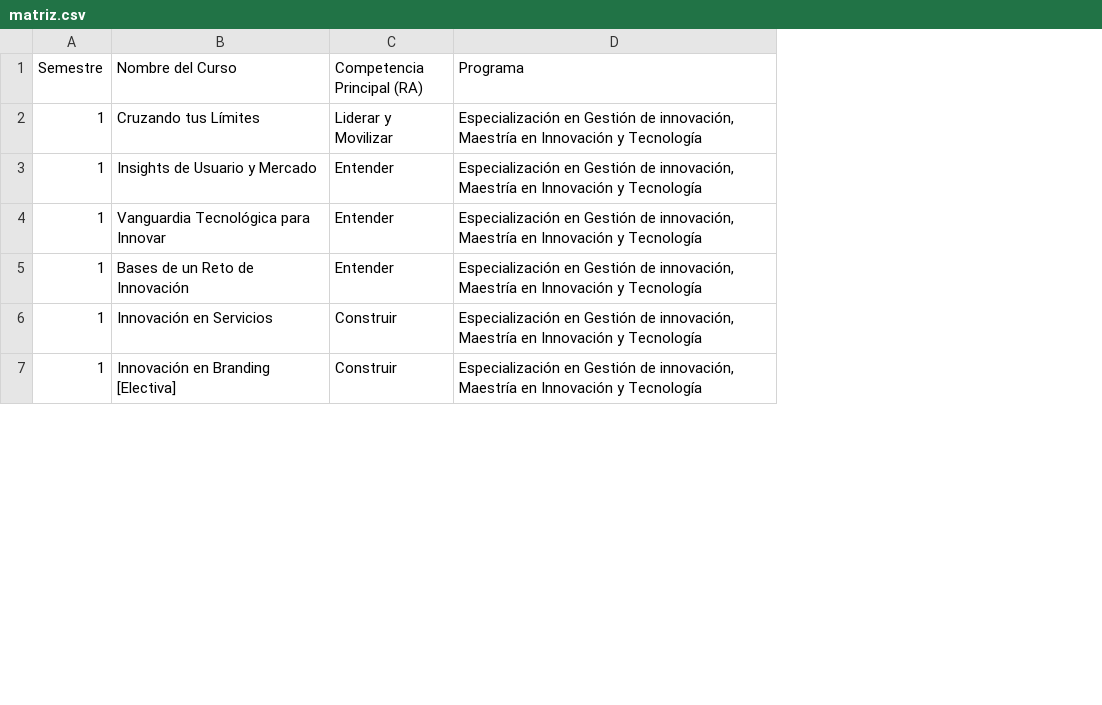
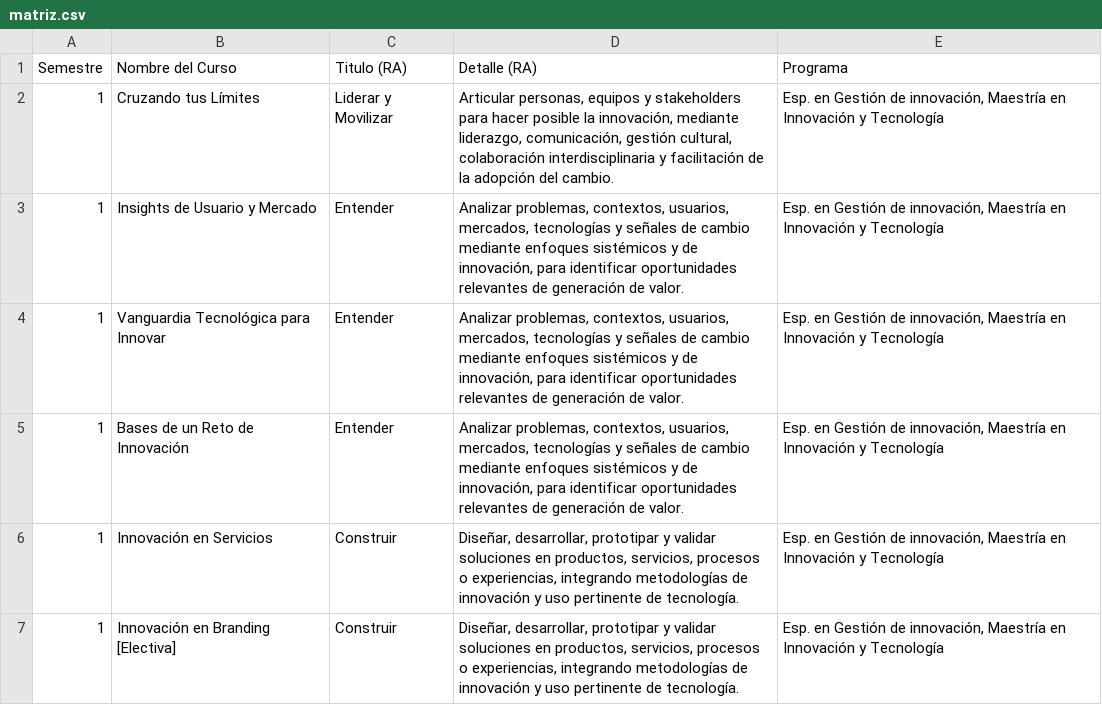
Before and after one commit to geninteractive/mit, a CSV file: matriz.csv, drawn as a sheet; only a part is shown; addresses are those after the commit; the diff covers the shown part only; the diff names each change by its address in the sheet, - before the commit and + after, or states it on an @@ line.

Commit message:
Add files via upload

```diff
--- a/matriz.csv
+++ b/matriz.csv
+column D (Detalle (RA)), rows 2-7: Articular personas, equipos y stakeholders para hacer posible la innovación, mediante liderazgo, comunicación, gestión cultural, colaboración interdisciplinaria y facilitación de la adopción del cambio. | Analizar problemas, contextos, usuarios, mercados, tecnologías y señales de cambio mediante enfoques sistémicos y de innovación, para identificar oportunidades relevantes de generación de valor. | Analizar problemas, contextos, usuarios, mercados, tecnologías y señales de cambio mediante enfoques sistémicos y de innovación, para identificar oportunidades relevantes de generación de valor. | Analizar problemas, contextos, usuarios, mercados, tecnologías y señales de cambio mediante enfoques sistémicos y de innovación, para identificar oportunidades relevantes de generación de valor. | Diseñar, desarrollar, prototipar y validar soluciones en productos, servicios, procesos o experiencias, integrando metodologías de innovación y uso pertinente de tecnología. | Diseñar, desarrollar, prototipar y validar soluciones en productos, servicios, procesos o experiencias, integrando metodologías de innovación y uso pertinente de tecnología.
-C1: Competencia Principal (RA)
+C1: Titulo (RA)
-E2:E7 (Programa): Especialización en Gestión…
+E2:E7 (Programa): Esp. en Gestión…
```
Also changed, not shown: 8 edited cells elsewhere in this file.
